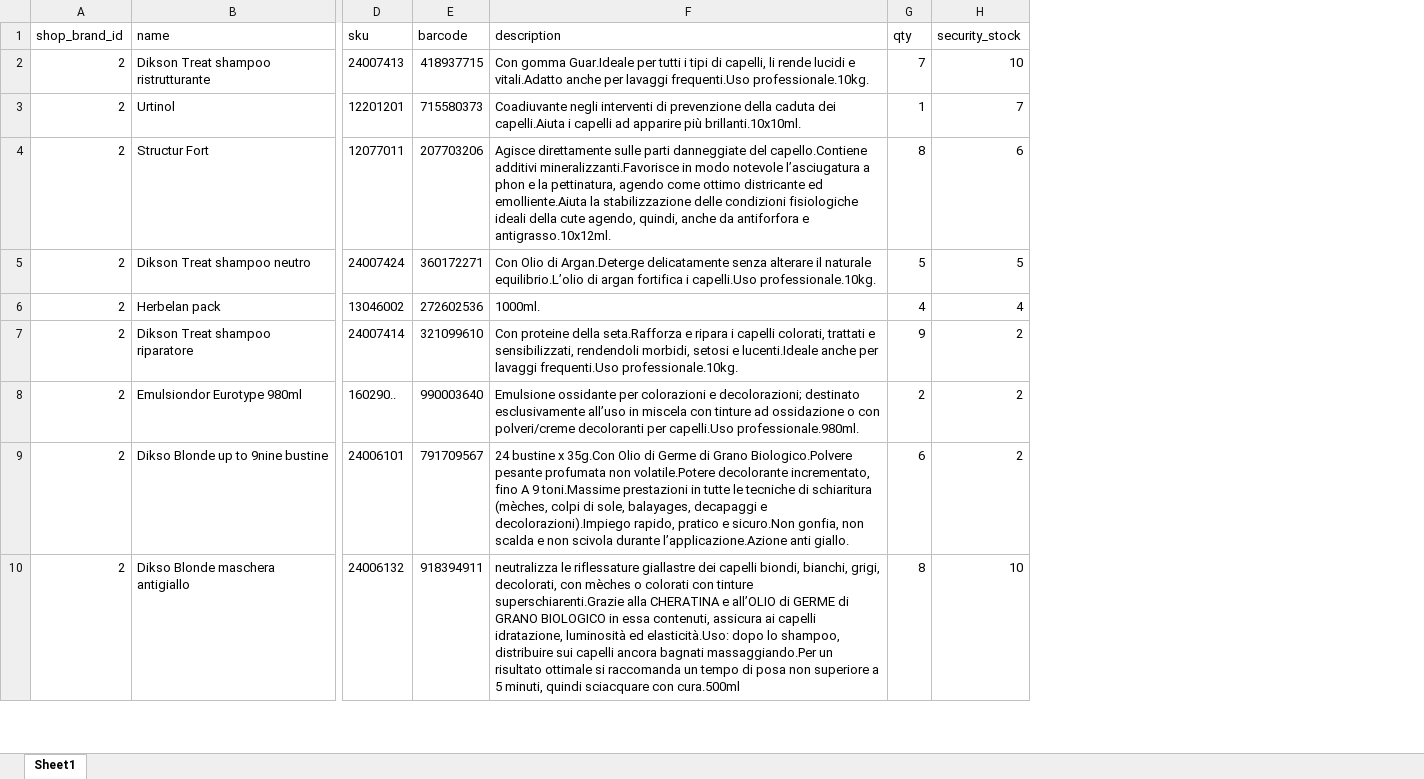
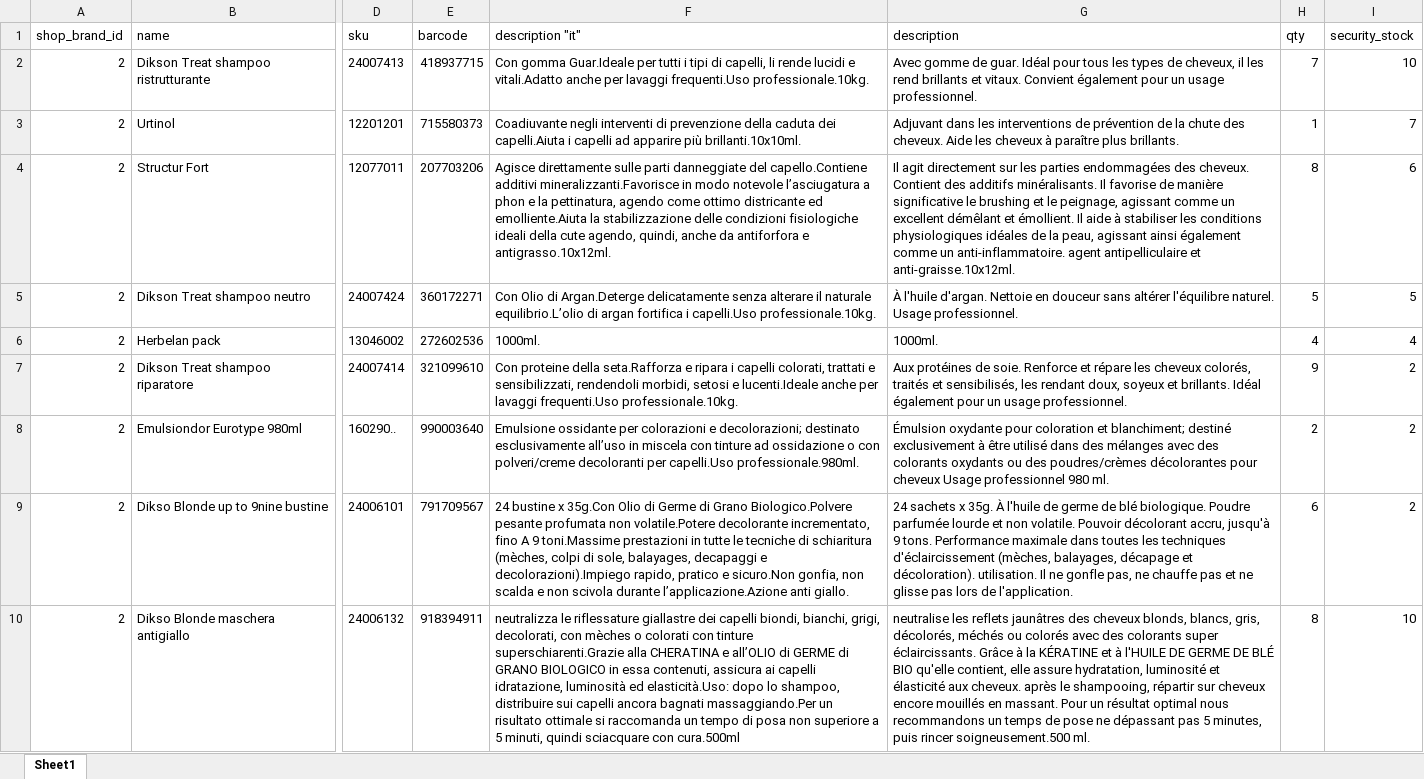
Before and after one commit to selhabibe/muster-dikson-project, an Excel workbook: public/exports/p_list.xlsx, sheet Sheet1, drawn as a sheet; only a part is shown, gaps mark what is left out; values as stored, in another font and other column widths than the file's, no borders; charts and pictures not drawn; the diff names each change by its address in the sheet, - before the commit and + after, or states it on an @@ line.

Commit message:
dev import file

```diff
--- a/public/exports/p_list.xlsx (sheet Sheet1)
+++ b/public/exports/p_list.xlsx (sheet Sheet1)
+column G (description), rows 2-10: Avec gomme de guar. Idéal pour tous les types de cheveux, il les rend brillants et vitaux. Convient également pour un usage professionnel. | Adjuvant dans les interventions de prévention de la chute des cheveux. Aide les cheveux à paraître plus brillants. | Il agit directement sur les parties endommagées des cheveux. Contient des additifs minéralisants. Il favorise de manière significative le brushing et le peignage, agissant comme un excellent démêlant et émollient. Il aide à stabiliser les conditions physiologiques idéales de la peau, agissant ainsi également comme un anti-inflammatoire. agent antipelliculaire et anti-graisse.10x12ml. | À l'huile d'argan. Nettoie en douceur sans altérer l'équilibre naturel. Usage professionnel. | 1000ml. | Aux protéines de soie. Renforce et répare les cheveux colorés, traités et sensibilisés, les rendant doux, soyeux et brillants. Idéal également pour un usage professionnel. | Émulsion oxydante pour coloration et blanchiment; destiné exclusivement à être utilisé dans des mélanges avec des colorants oxydants ou des poudres/crèmes décolorantes pour cheveux Usage professionnel 980 ml. | 24 sachets x 35g. À l'huile de germe de blé biologique. Poudre parfumée lourde et non volatile. Pouvoir décolorant accru, jusqu'à 9 tons. Performance maximale dans toutes les techniques d'éclaircissement (mèches, balayages, décapage et décoloration). utilisation. Il ne gonfle pas, ne chauffe pas et ne glisse pas lors de l'application. | neutralise les reflets jaunâtres des cheveux blonds, blancs, gris, décolorés, méchés ou colorés avec des colorants super éclaircissants. Grâce à la KÉRATINE et à l'HUILE DE GERME DE BLÉ BIO qu'elle contient, elle assure hydratation, luminosité et élasticité aux cheveux. après le shampooing, répartir sur cheveux encore mouillés en massant. Pour un résultat optimal nous recommandons un temps de pose ne dépassant pas 5 minutes, puis rincer soigneusement.500 ml.
-F1: description
+F1: description "it"
```
